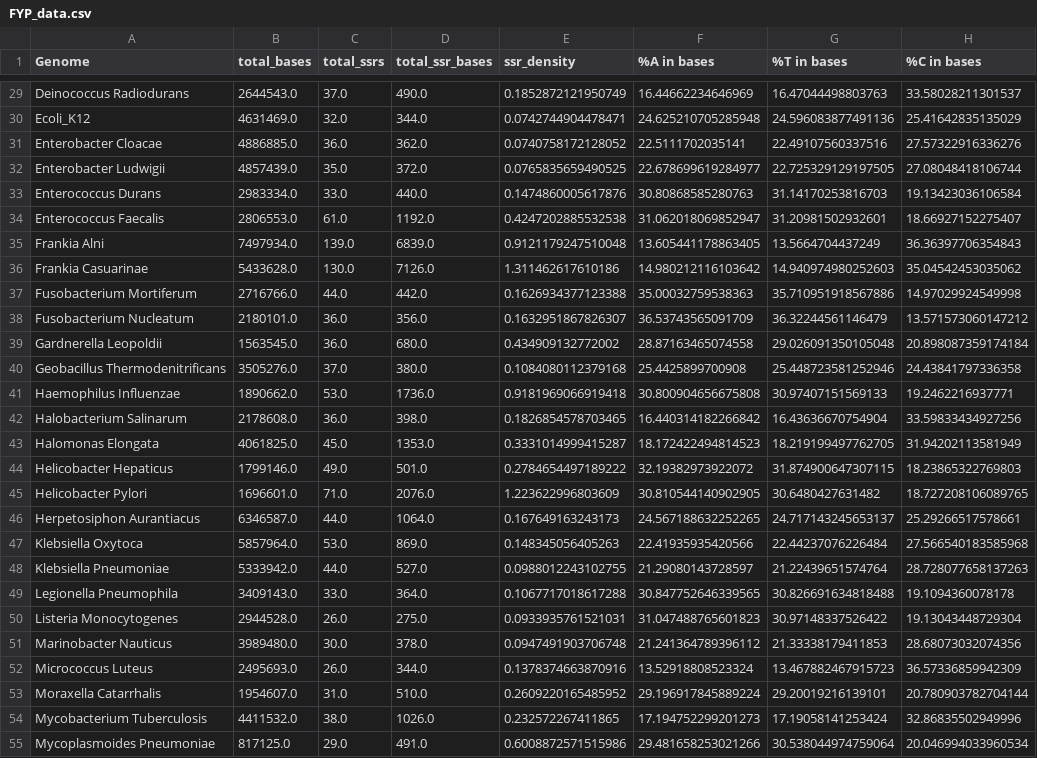
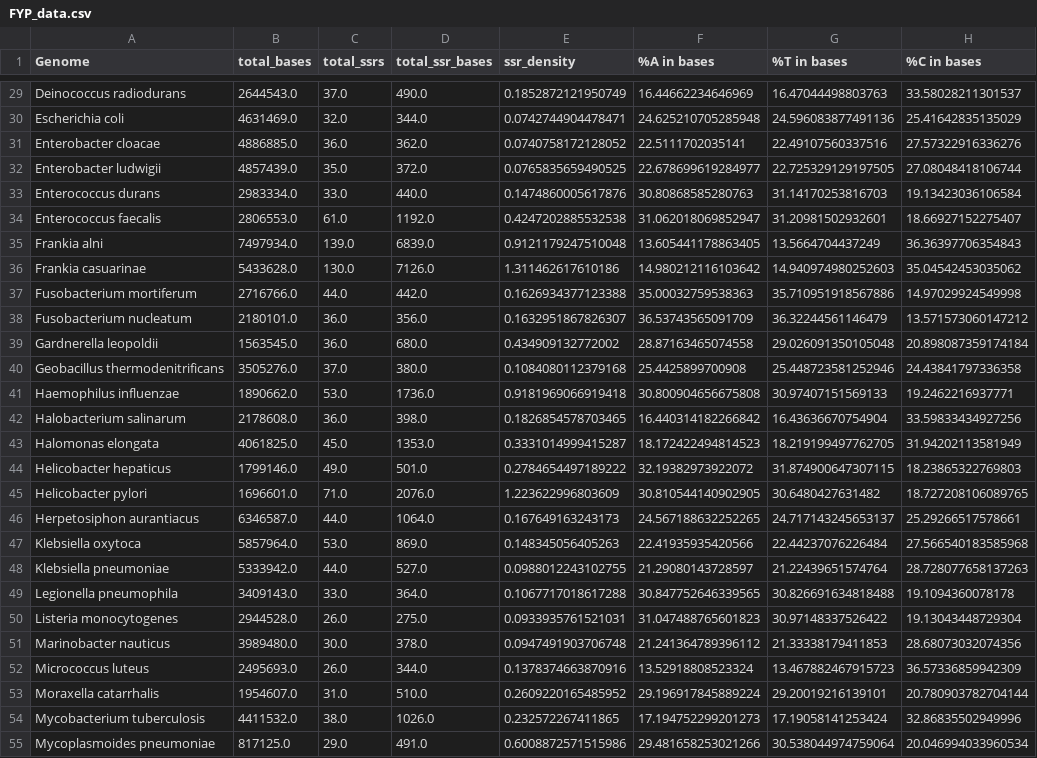
Before and after one commit to amberlie03/Investigating-SSRs-and-GC-content-in-Bacteria-FYP, a CSV file: FYP_data.csv, drawn as a sheet; only a part is shown, gaps mark what is left out; the diff covers the shown part only; the diff names each change by its address in the sheet, - before the commit and + after, or states it on an @@ line.

```diff
--- a/FYP_data.csv
+++ b/FYP_data.csv
-A29 (Genome): Deinococcus Radiodurans
+A29 (Genome): Deinococcus radiodurans
-A30 (Genome): Ecoli_K12
+A30 (Genome): Escherichia coli
-A31 (Genome): Enterobacter Cloacae
+A31 (Genome): Enterobacter cloacae
-A32 (Genome): Enterobacter Ludwigii
+A32 (Genome): Enterobacter ludwigii
-A33 (Genome): Enterococcus Durans
+A33 (Genome): Enterococcus durans
-A34 (Genome): Enterococcus Faecalis
+A34 (Genome): Enterococcus faecalis
-A35 (Genome): Frankia Alni
+A35 (Genome): Frankia alni
-A36 (Genome): Frankia Casuarinae
+A36 (Genome): Frankia casuarinae
-A37 (Genome): Fusobacterium Mortiferum
+A37 (Genome): Fusobacterium mortiferum
-A38 (Genome): Fusobacterium Nucleatum
+A38 (Genome): Fusobacterium nucleatum
-A39 (Genome): Gardnerella Leopoldii
+A39 (Genome): Gardnerella leopoldii
-A40 (Genome): Geobacillus Thermodenitrificans
+A40 (Genome): Geobacillus thermodenitrificans
-A41 (Genome): Haemophilus Influenzae
+A41 (Genome): Haemophilus influenzae
-A42 (Genome): Halobacterium Salinarum
+A42 (Genome): Halobacterium salinarum
-A43 (Genome): Halomonas Elongata
+A43 (Genome): Halomonas elongata
-A44 (Genome): Helicobacter Hepaticus
+A44 (Genome): Helicobacter hepaticus
-A45 (Genome): Helicobacter Pylori
+A45 (Genome): Helicobacter pylori
-A46 (Genome): Herpetosiphon Aurantiacus
+A46 (Genome): Herpetosiphon aurantiacus
-A47 (Genome): Klebsiella Oxytoca
+A47 (Genome): Klebsiella oxytoca
-A48 (Genome): Klebsiella Pneumoniae
+A48 (Genome): Klebsiella pneumoniae
-A49 (Genome): Legionella Pneumophila
+A49 (Genome): Legionella pneumophila
-A50 (Genome): Listeria Monocytogenes
+A50 (Genome): Listeria monocytogenes
-A51 (Genome): Marinobacter Nauticus
+A51 (Genome): Marinobacter nauticus
-A52 (Genome): Micrococcus Luteus
+A52 (Genome): Micrococcus luteus
-A53 (Genome): Moraxella Catarrhalis
+A53 (Genome): Moraxella catarrhalis
-A54 (Genome): Mycobacterium Tuberculosis
+A54 (Genome): Mycobacterium tuberculosis
-A55 (Genome): Mycoplasmoides Pneumoniae
+A55 (Genome): Mycoplasmoides pneumoniae
```
Also changed, not shown: 73 edited cells elsewhere in this file.
